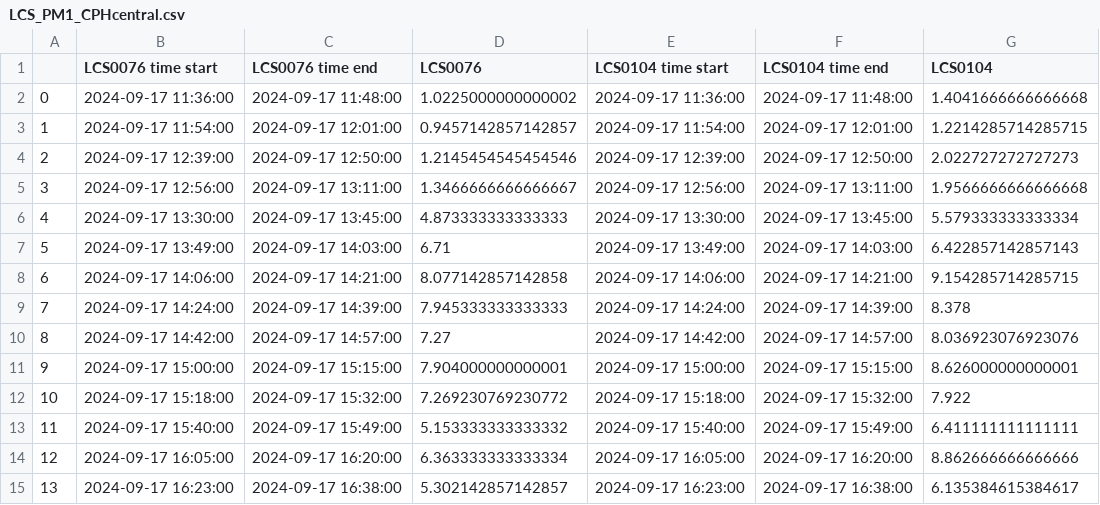
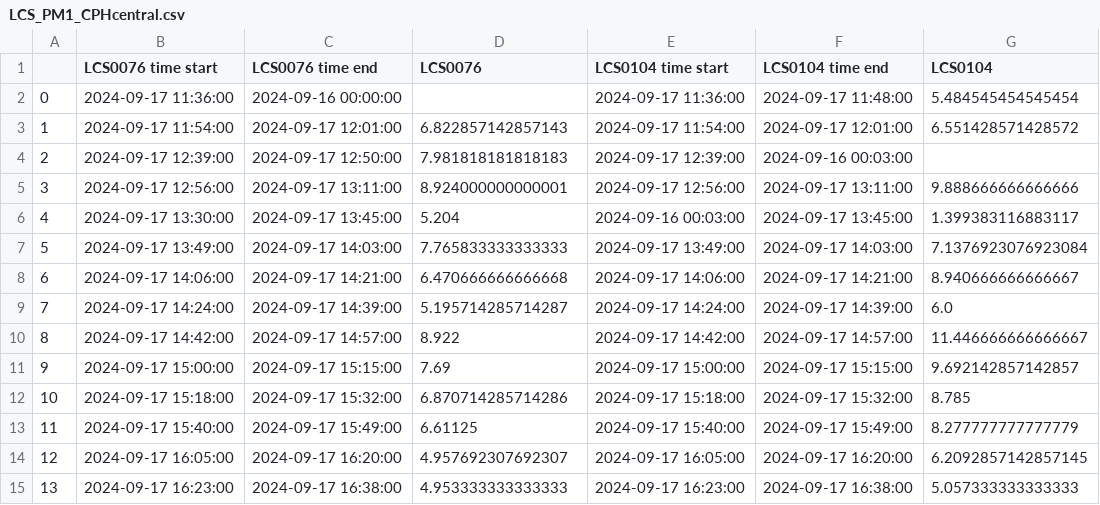
Before and after one commit to Normann25/Master-thesis, a CSV file: LCS_PM1_CPHcentral.csv, drawn as a sheet; only a part is shown; the diff covers the shown part only.

```diff
--- a/LCS_PM1_CPHcentral.csv
+++ b/LCS_PM1_CPHcentral.csv
@@ -1,15 +1,15 @@
 ,LCS0076 time start,LCS0076 time end,LCS0076,LCS0104 time start,LCS0104 time end,LCS0104
-0,2024-09-17 11:36:00,2024-09-17 11:48:00,1.0225000000000002,2024-09-17 11:36:00,2024-09-17 11:48:00,1.4041666666666668
-1,2024-09-17 11:54:00,2024-09-17 12:01:00,0.9457142857142857,2024-09-17 11:54:00,2024-09-17 12:01:00,1.2214285714285715
-2,2024-09-17 12:39:00,2024-09-17 12:50:00,1.2145454545454546,2024-09-17 12:39:00,2024-09-17 12:50:00,2.022727272727273
-3,2024-09-17 12:56:00,2024-09-17 13:11:00,1.3466666666666667,2024-09-17 12:56:00,2024-09-17 13:11:00,1.9566666666666668
-4,2024-09-17 13:30:00,2024-09-17 13:45:00,4.873333333333333,2024-09-17 13:30:00,2024-09-17 13:45:00,5.579333333333334
-5,2024-09-17 13:49:00,2024-09-17 14:03:00,6.71,2024-09-17 13:49:00,2024-09-17 14:03:00,6.422857142857143
-6,2024-09-17 14:06:00,2024-09-17 14:21:00,8.077142857142858,2024-09-17 14:06:00,2024-09-17 14:21:00,9.154285714285715
-7,2024-09-17 14:24:00,2024-09-17 14:39:00,7.945333333333333,2024-09-17 14:24:00,2024-09-17 14:39:00,8.378
-8,2024-09-17 14:42:00,2024-09-17 14:57:00,7.27,2024-09-17 14:42:00,2024-09-17 14:57:00,8.036923076923076
-9,2024-09-17 15:00:00,2024-09-17 15:15:00,7.904000000000001,2024-09-17 15:00:00,2024-09-17 15:15:00,8.626000000000001
-10,2024-09-17 15:18:00,2024-09-17 15:32:00,7.269230769230772,2024-09-17 15:18:00,2024-09-17 15:32:00,7.922
-11,2024-09-17 15:40:00,2024-09-17 15:49:00,5.153333333333332,2024-09-17 15:40:00,2024-09-17 15:49:00,6.411111111111111
-12,2024-09-17 16:05:00,2024-09-17 16:20:00,6.363333333333334,2024-09-17 16:05:00,2024-09-17 16:20:00,8.862666666666666
-13,2024-09-17 16:23:00,2024-09-17 16:38:00,5.302142857142857,2024-09-17 16:23:00,2024-09-17 16:38:00,6.135384615384617
+0,2024-09-17 11:36:00,2024-09-16 00:00:00,,2024-09-17 11:36:00,2024-09-17 11:48:00,5.484545454545454
+1,2024-09-17 11:54:00,2024-09-17 12:01:00,6.822857142857143,2024-09-17 11:54:00,2024-09-17 12:01:00,6.551428571428572
+2,2024-09-17 12:39:00,2024-09-17 12:50:00,7.981818181818183,2024-09-17 12:39:00,2024-09-16 00:03:00,
+3,2024-09-17 12:56:00,2024-09-17 13:11:00,8.924000000000001,2024-09-17 12:56:00,2024-09-17 13:11:00,9.888666666666666
+4,2024-09-17 13:30:00,2024-09-17 13:45:00,5.204,2024-09-16 00:03:00,2024-09-17 13:45:00,1.399383116883117
+5,2024-09-17 13:49:00,2024-09-17 14:03:00,7.765833333333333,2024-09-17 13:49:00,2024-09-17 14:03:00,7.1376923076923084
+6,2024-09-17 14:06:00,2024-09-17 14:21:00,6.470666666666668,2024-09-17 14:06:00,2024-09-17 14:21:00,8.940666666666667
+7,2024-09-17 14:24:00,2024-09-17 14:39:00,5.195714285714287,2024-09-17 14:24:00,2024-09-17 14:39:00,6.0
+8,2024-09-17 14:42:00,2024-09-17 14:57:00,8.922,2024-09-17 14:42:00,2024-09-17 14:57:00,11.446666666666667
+9,2024-09-17 15:00:00,2024-09-17 15:15:00,7.69,2024-09-17 15:00:00,2024-09-17 15:15:00,9.692142857142857
+10,2024-09-17 15:18:00,2024-09-17 15:32:00,6.870714285714286,2024-09-17 15:18:00,2024-09-17 15:32:00,8.785
+11,2024-09-17 15:40:00,2024-09-17 15:49:00,6.61125,2024-09-17 15:40:00,2024-09-17 15:49:00,8.277777777777779
+12,2024-09-17 16:05:00,2024-09-17 16:20:00,4.957692307692307,2024-09-17 16:05:00,2024-09-17 16:20:00,6.2092857142857145
+13,2024-09-17 16:23:00,2024-09-17 16:38:00,4.953333333333333,2024-09-17 16:23:00,2024-09-17 16:38:00,5.057333333333333
```
Also changed, not shown: 14 edited cells elsewhere in this file, LCS_PM1_Nørreport.csv, LCS_PM25_CPHcentral.csv, 4 other files.
